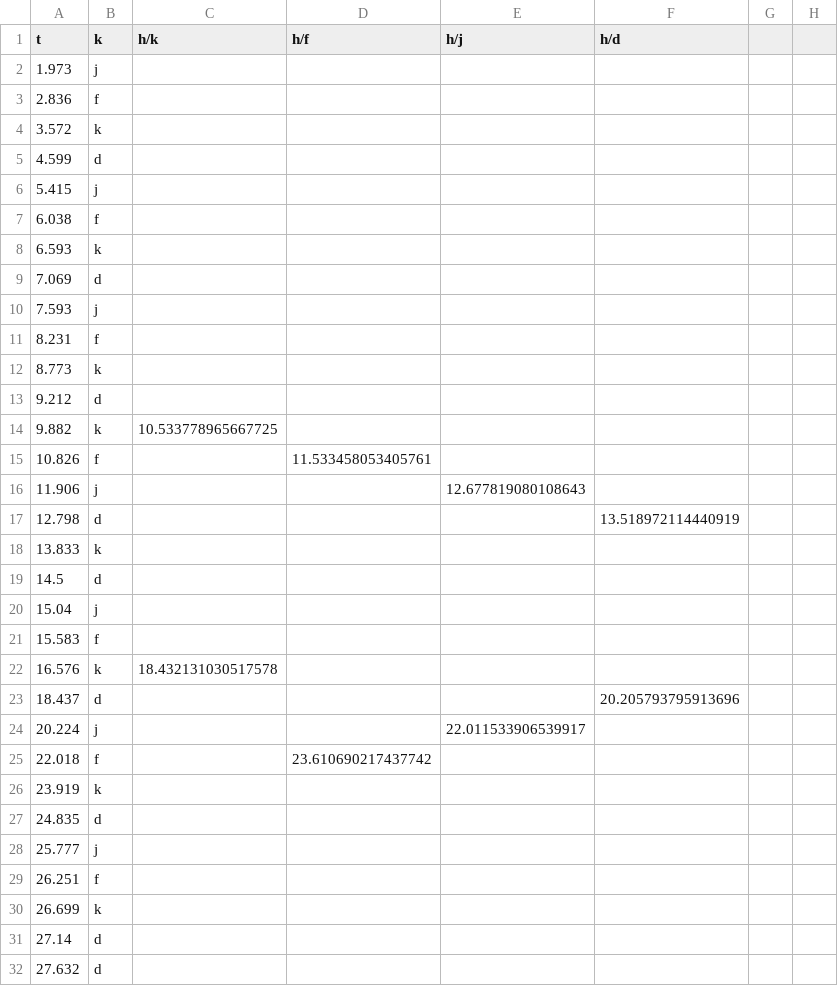
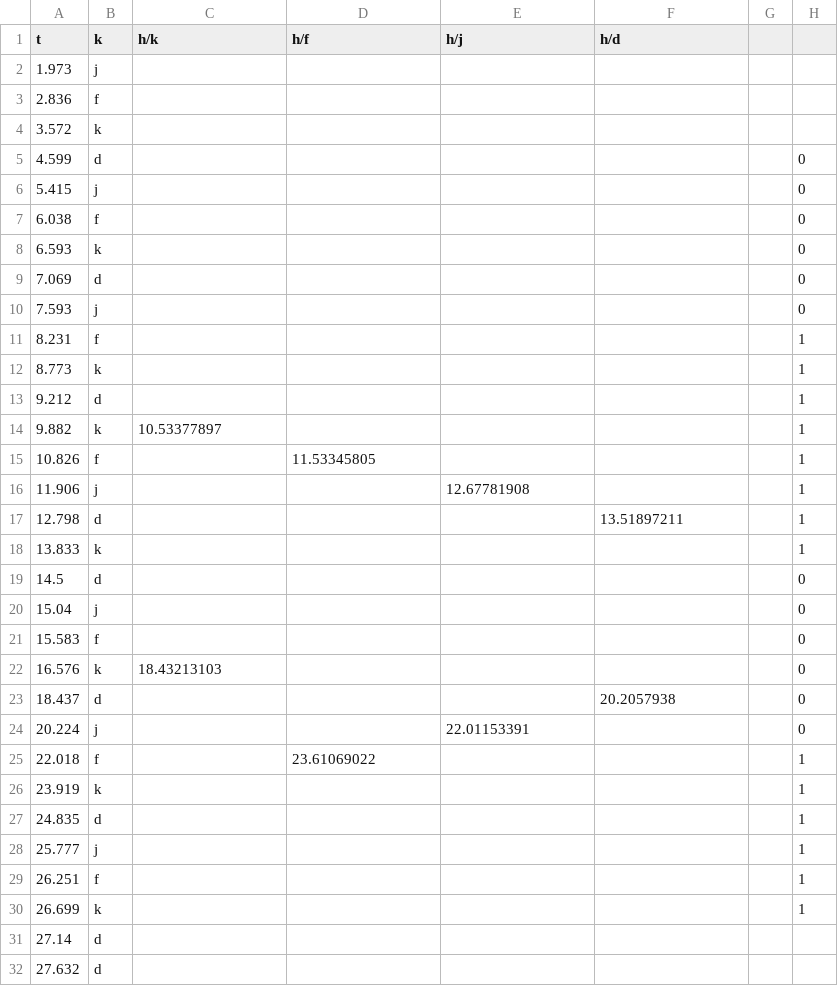
Before and after one commit to xSpr0ut/MajorStudioFallConcept1, a CSV file: Assets/Resources/Charts/level1chart2.csv, drawn as a sheet; only a part is shown; the diff covers the shown part only.

```diff
--- a/Assets/Resources/Charts/level1chart2.csv
+++ b/Assets/Resources/Charts/level1chart2.csv
@@ -5,26 +5,26 @@ t,k,h/k,h/f,h/j,h/d
-4.599,d,,,,
-5.415,j,,,,
-6.038,f,,,,
-6.593,k,,,,
-7.069,d,,,,
-7.593,j,,,,
-8.231,f,,,,
-8.773,k,,,,
-9.212,d,,,,
-9.882,k,10.533778965667725,,,
-10.826,f,,11.533458053405761,,
-11.906,j,,,12.677819080108643,
-12.798,d,,,,13.518972114440919
-13.833,k,,,,
-14.5,d,,,,
-15.04,j,,,,
-15.583,f,,,,
-16.576,k,18.432131030517578,,,
-18.437,d,,,,20.205793795913696
-20.224,j,,,22.011533906539917,
-22.018,f,,23.610690217437742,,
-23.919,k,,,,
-24.835,d,,,,
-25.777,j,,,,
-26.251,f,,,,
-26.699,k,,,,
+4.599,d,,,,,,0
+5.415,j,,,,,,0
+6.038,f,,,,,,0
+6.593,k,,,,,,0
+7.069,d,,,,,,0
+7.593,j,,,,,,0
+8.231,f,,,,,,1
+8.773,k,,,,,,1
+9.212,d,,,,,,1
+9.882,k,10.53377897,,,,,1
+10.826,f,,11.53345805,,,,1
+11.906,j,,,12.67781908,,,1
+12.798,d,,,,13.51897211,,1
+13.833,k,,,,,,1
+14.5,d,,,,,,0
+15.04,j,,,,,,0
+15.583,f,,,,,,0
+16.576,k,18.43213103,,,,,0
+18.437,d,,,,20.2057938,,0
+20.224,j,,,22.01153391,,,0
+22.018,f,,23.61069022,,,,1
+23.919,k,,,,,,1
+24.835,d,,,,,,1
+25.777,j,,,,,,1
+26.251,f,,,,,,1
+26.699,k,,,,,,1
```
Also changed, not shown: 35 edited cells elsewhere in this file, 5 other files.
